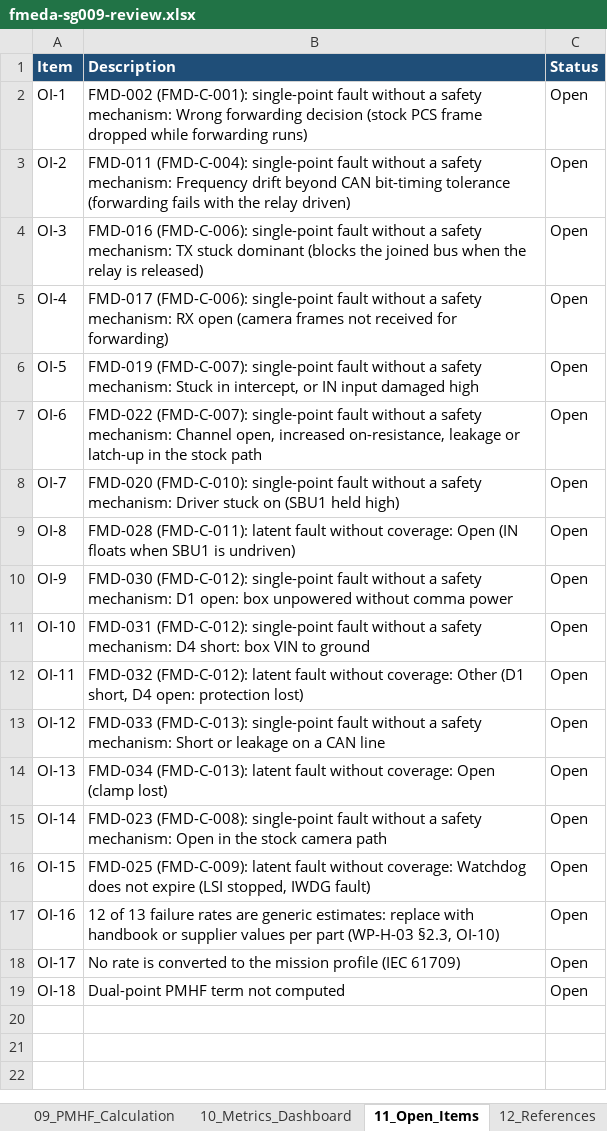
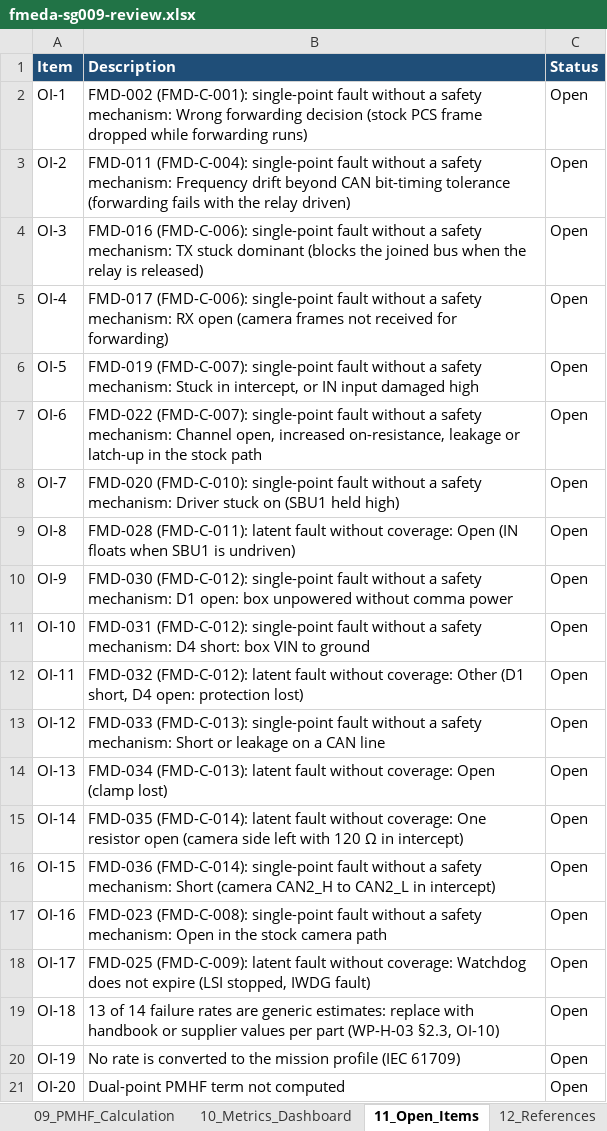
Before and after one commit to jherrodthomas/LionDriver, an Excel workbook: assurance/08-analyses/fmea/exports/review/fmeda-sg009-review.xlsx, sheet 11_Open_Items, drawn as a sheet; values as stored, in another font and other column widths than the file's, no borders; the diff names each change by its address in the sheet, - before the commit and + after, or states it on an @@ line.

```diff
--- a/assurance/08-analyses/fmea/exports/review/fmeda-sg009-review.xlsx (sheet 11_Open_Items)
+++ b/assurance/08-analyses/fmea/exports/review/fmeda-sg009-review.xlsx (sheet 11_Open_Items)
-B15 (Description): FMD-023 (FMD-C-008): single-point fault without a safety mechanism: Open in the stock camera path
+B15 (Description): FMD-035 (FMD-C-014): latent fault without coverage: One resistor open (camera side left with 120 Ω in intercept)
-B16 (Description): FMD-025 (FMD-C-009): latent fault without coverage: Watchdog does not expire (LSI stopped, IWDG fault)
+B16 (Description): FMD-036 (FMD-C-014): single-point fault without a safety mechanism: Short (camera CAN2_H to CAN2_L in intercept)
-B17 (Description): 12 of 13 failure rates are generic estimates: replace with handbook or supplier values per part (WP-H-03 §2.3, OI-10)
+B17 (Description): FMD-023 (FMD-C-008): single-point fault without a safety mechanism: Open in the stock camera path
-B18 (Description): No rate is converted to the mission profile (IEC 61709)
+B18 (Description): FMD-025 (FMD-C-009): latent fault without coverage: Watchdog does not expire (LSI stopped, IWDG fault)
-B19 (Description): Dual-point PMHF term not computed
+B19 (Description): 13 of 14 failure rates are generic estimates: replace with handbook or supplier values per part (WP-H-03 §2.3, OI-10)
+row 20: OI-19 | No rate is converted to the mission profile (IEC 61709) | Open
+row 21: OI-20 | Dual-point PMHF term not computed | Open
```
Also changed, not shown: sheet 06_FMEDA_Worksheet, sheet 03_HW_Element_Catalog, sheet 01_Document_Control, sheet 10_Metrics_Dashboard, sheet 07_SPFM_Calculation, sheet 08_LFM_Calculation, 3 more sheets, 12 other files.
